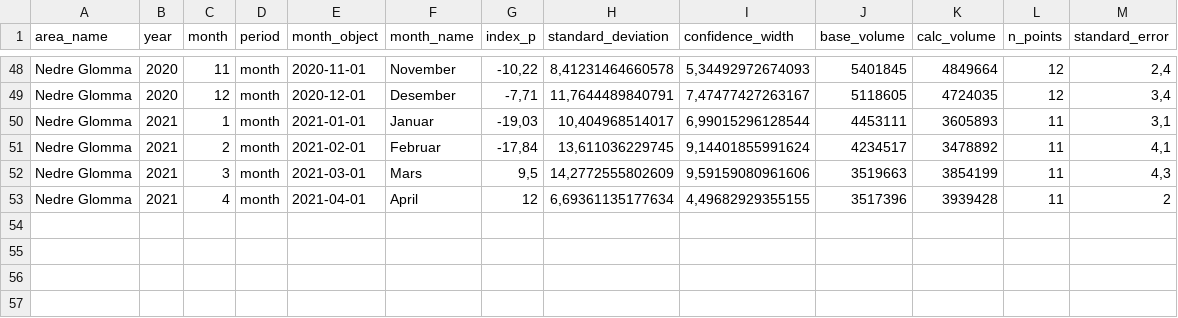
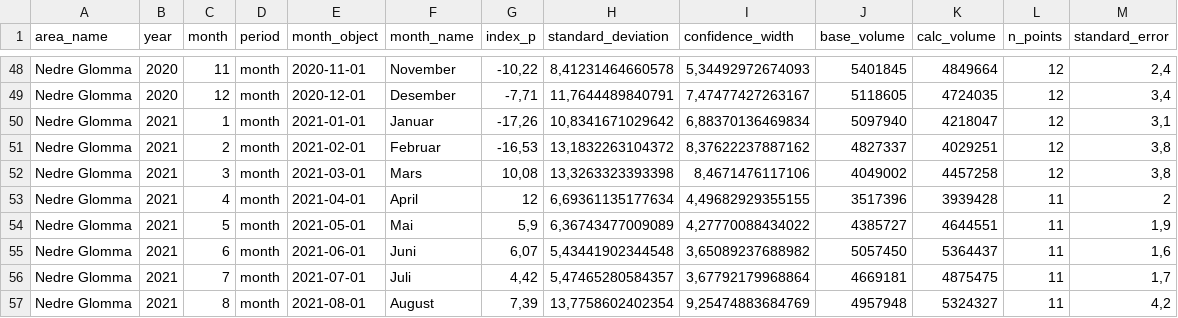
Before and after one commit to snohan/byindeks, a CSV file: data_indexpoints_tidy/byindeks_maanedlig_953.csv, drawn as a sheet; only a part is shown, gaps mark what is left out.

```diff
--- a/data_indexpoints_tidy/byindeks_maanedlig_953.csv
+++ b/data_indexpoints_tidy/byindeks_maanedlig_953.csv
@@ -49,5 +49,9 @@
 "Nedre Glomma";2020;12;"month";2020-12-01;"Desember";-7,71;11,7644489840791;7,47477427263167;5118605;4724035;12;3,4
-"Nedre Glomma";2021;1;"month";2021-01-01;"Januar";-19,03;10,404968514017;6,99015296128544;4453111;3605893;11;3,1
-"Nedre Glomma";2021;2;"month";2021-02-01;"Februar";-17,84;13,611036229745;9,14401855991624;4234517;3478892;11;4,1
-"Nedre Glomma";2021;3;"month";2021-03-01;"Mars";9,5;14,2772555802609;9,59159080961606;3519663;3854199;11;4,3
+"Nedre Glomma";2021;1;"month";2021-01-01;"Januar";-17,26;10,8341671029642;6,88370136469834;5097940;4218047;12;3,1
+"Nedre Glomma";2021;2;"month";2021-02-01;"Februar";-16,53;13,1832263104372;8,37622237887162;4827337;4029251;12;3,8
+"Nedre Glomma";2021;3;"month";2021-03-01;"Mars";10,08;13,3263323393398;8,4671476117106;4049002;4457258;12;3,8
 "Nedre Glomma";2021;4;"month";2021-04-01;"April";12;6,69361135177634;4,49682929355155;3517396;3939428;11;2
+"Nedre Glomma";2021;5;"month";2021-05-01;"Mai";5,9;6,36743477009089;4,27770088434022;4385727;4644551;11;1,9
+"Nedre Glomma";2021;6;"month";2021-06-01;"Juni";6,07;5,43441902344548;3,65089237688982;5057450;5364437;11;1,6
+"Nedre Glomma";2021;7;"month";2021-07-01;"Juli";4,42;5,47465280584357;3,67792179968864;4669181;4875475;11;1,7
+"Nedre Glomma";2021;8;"month";2021-08-01;"August";7,39;13,7758602402354;9,25474883684769;4957948;5324327;11;4,2
```
Also changed, not shown: data_indexpoints_tidy/byindeks_36_maaneder_953.csv, data_indexpoints_tidy/byindeks_959.csv, 8 other files.
